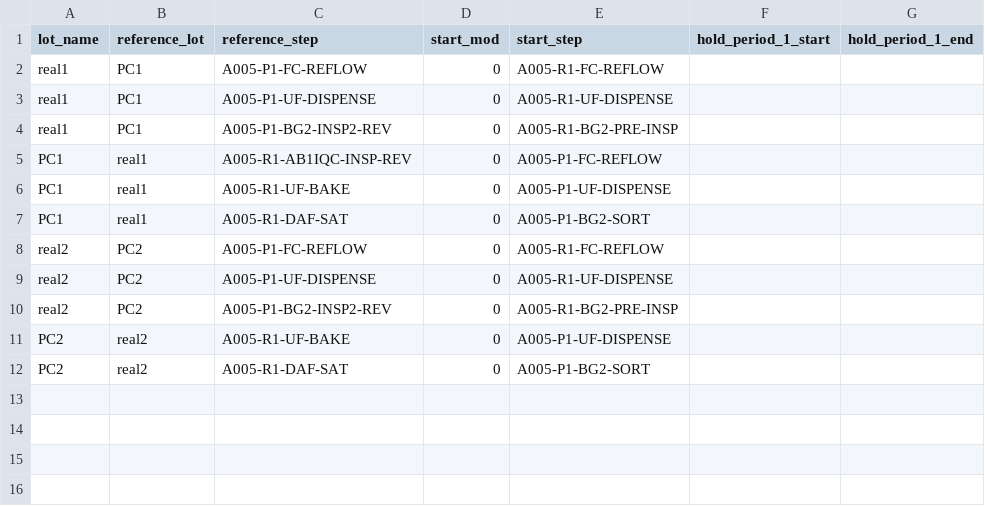
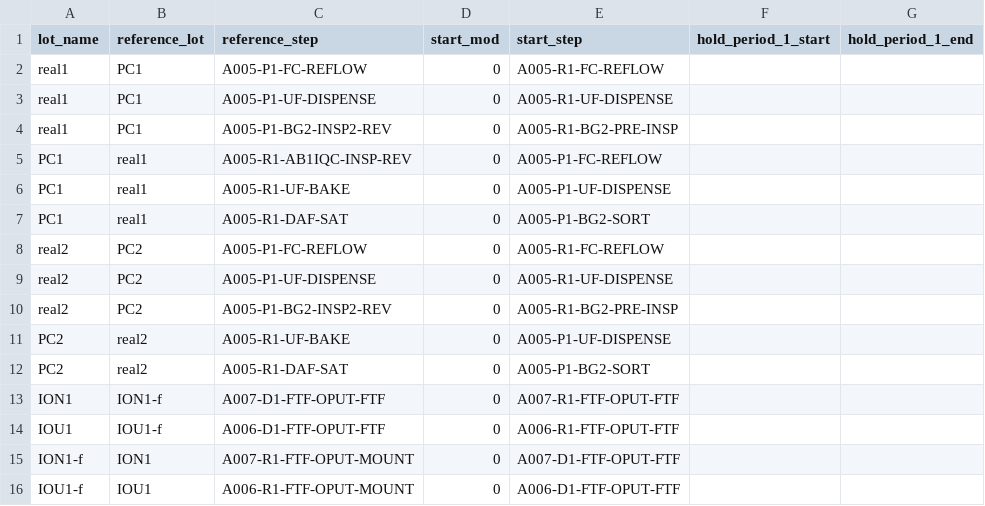
Before and after one commit to zxy-6666/0-1, a CSV file: 半导体高优先级批次自动排程/Windows打包/data/lot_constraints.csv, drawn as a sheet.

```diff
--- a/半导体高优先级批次自动排程/Windows打包/data/lot_constraints.csv
+++ b/半导体高优先级批次自动排程/Windows打包/data/lot_constraints.csv
@@ -12 +12,5 @@ PC2	real2	A005-R1-UF-BAKE	0	A005-P1-UF-DISPENSE
 PC2	real2	A005-R1-DAF-SAT	0	A005-P1-BG2-SORT
+ION1	ION1-f	A007-D1-FTF-OPUT-FTF	0	A007-R1-FTF-OPUT-FTF		
+IOU1	IOU1-f	A006-D1-FTF-OPUT-FTF	0	A006-R1-FTF-OPUT-FTF		
+ION1-f	ION1	A007-R1-FTF-OPUT-MOUNT	0	A007-D1-FTF-OPUT-FTF		
+IOU1-f	IOU1	A006-R1-FTF-OPUT-MOUNT	0	A006-D1-FTF-OPUT-FTF		
```
Also changed, not shown: 半导体高优先级批次自动排程/Windows打包/data/lot_list.csv, 半导体高优先级批次自动排程/Windows打包/data/qtime.csv, 45 other files.
